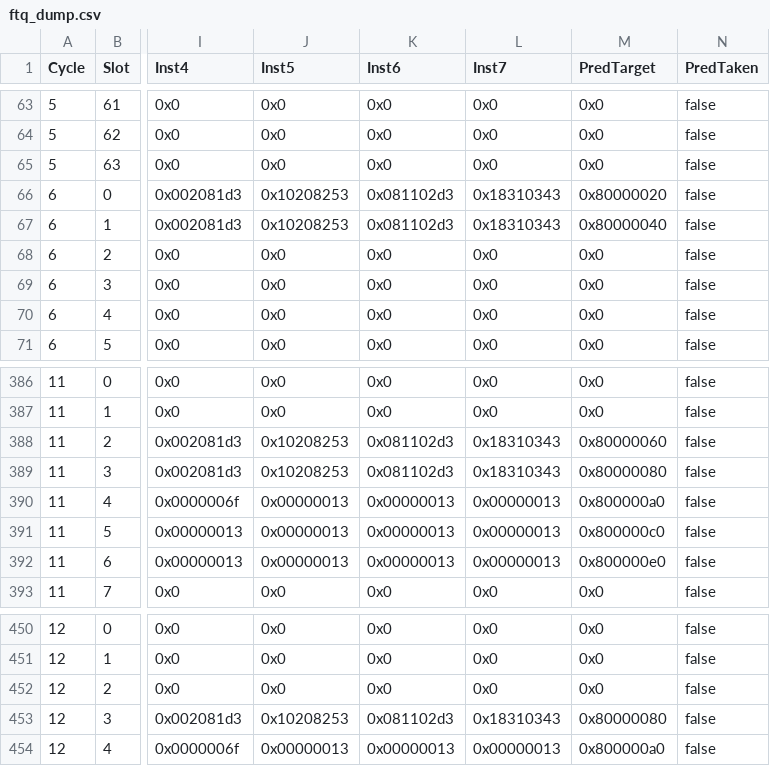
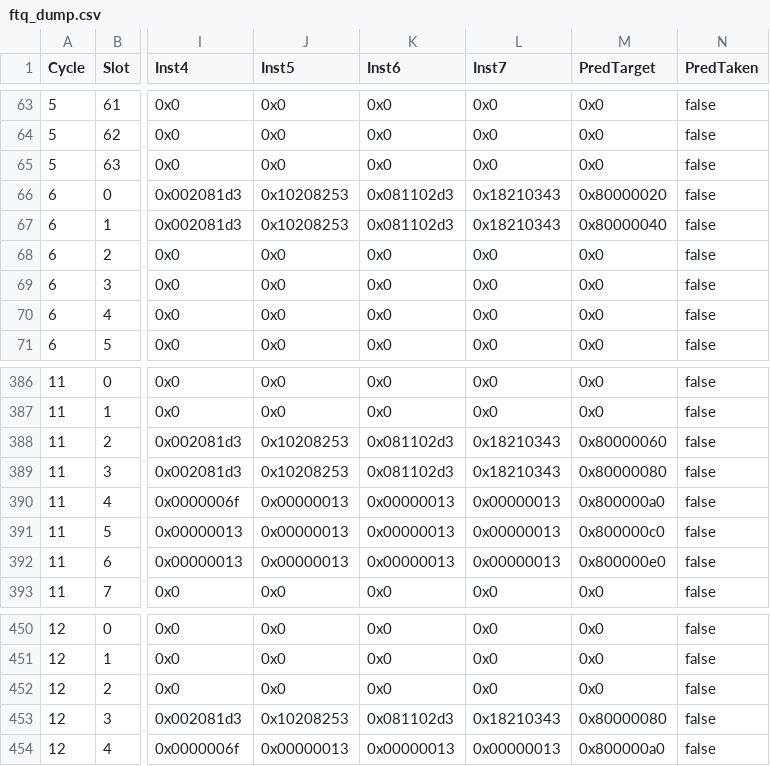
Before and after one commit to emeraldsoft3/zaqal, a CSV file: ftq_dump.csv, drawn as a sheet; only a part is shown, gaps mark what is left out; the diff covers the shown part only; the diff names each change by its address in the sheet, - before the commit and + after, or states it on an @@ line.

```diff
--- a/ftq_dump.csv
+++ b/ftq_dump.csv
-L66:L67 (Inst7): 0x18310343
+L66:L67 (Inst7): 0x18210343
-L388:L389 (Inst7): 0x18310343
+L388:L389 (Inst7): 0x18210343
-L453 (Inst7): 0x18310343
+L453 (Inst7): 0x18210343
```
Also changed, not shown: 15 edited cells elsewhere in this file, 7 other files.
